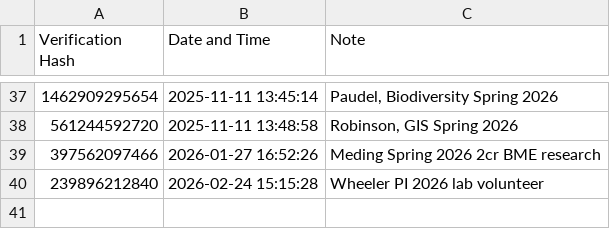
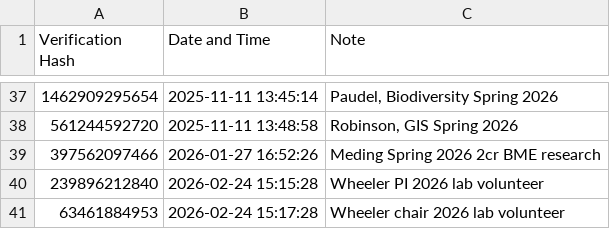
Before and after one commit to dmkahler/e-signature, a CSV file: verificationlog.csv, drawn as a sheet; only a part is shown, gaps mark what is left out.

```diff
--- a/verificationlog.csv
+++ b/verificationlog.csv
@@ -40 +40,2 @@
 239896212840,2026-02-24 15:15:28,"Wheeler PI 2026 lab volunteer"
+63461884953,2026-02-24 15:17:28,"Wheeler chair 2026 lab volunteer"
```
Also changed, not shown: 1 other file.
